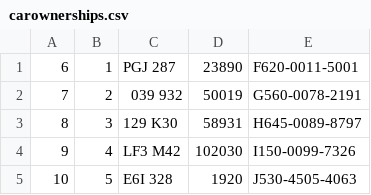
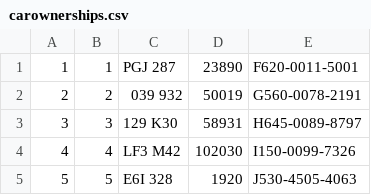
Before and after one commit to maggie9595/372-term-project, a CSV file: csv_data/carownerships.csv, drawn as a sheet.

```diff
--- a/csv_data/carownerships.csv
+++ b/csv_data/carownerships.csv
@@ -1,5 +1,5 @@
-"6", "1", "PGJ 287", "23890", "F620-0011-5001"
-"7", "2", "039 932", "50019", "G560-0078-2191"
-"8", "3", "129 K30", "58931", "H645-0089-8797"
-"9", "4", "LF3 M42", "102030", "I150-0099-7326"
-"10", "5", "E6I 328",  "1920", "J530-4505-4063"
+"1", "1", "PGJ 287", "23890", "F620-0011-5001"
+"2", "2", "039 932", "50019", "G560-0078-2191"
+"3", "3", "129 K30", "58931", "H645-0089-8797"
+"4", "4", "LF3 M42", "102030", "I150-0099-7326"
+"5", "5", "E6I 328",  "1920", "J530-4505-4063"
```
Also changed, not shown: csv_data/cars.csv, 2 other files.
